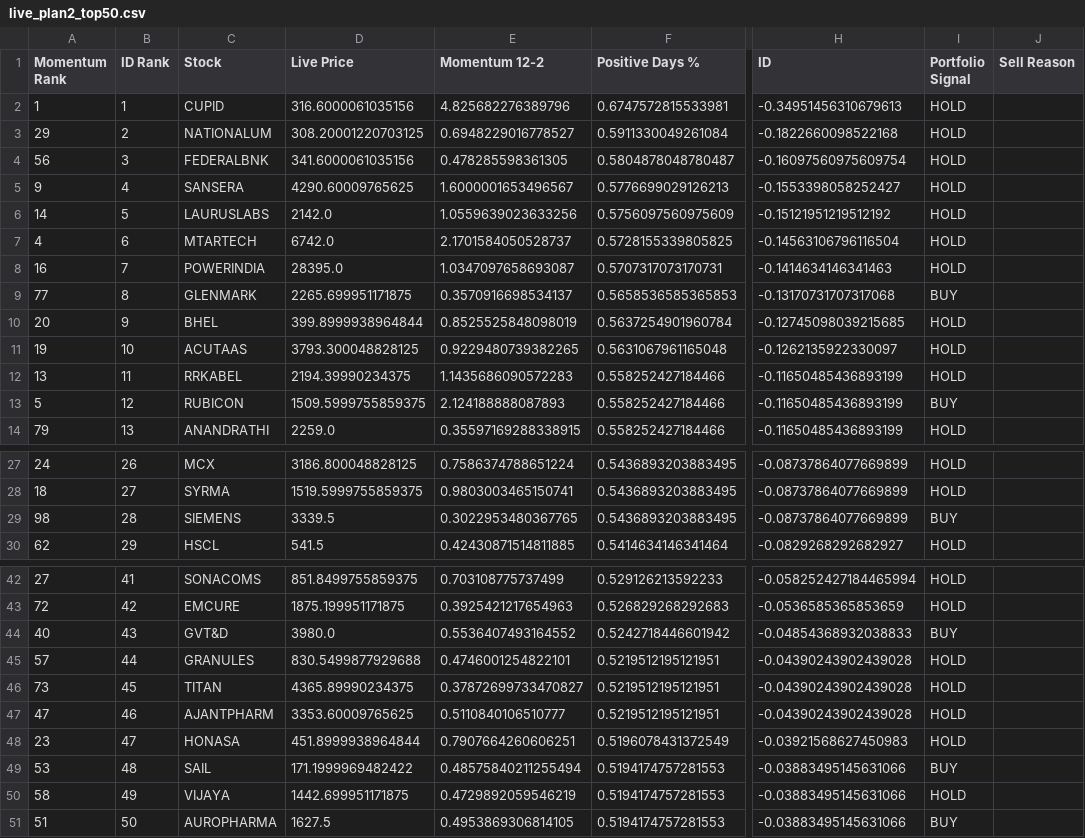
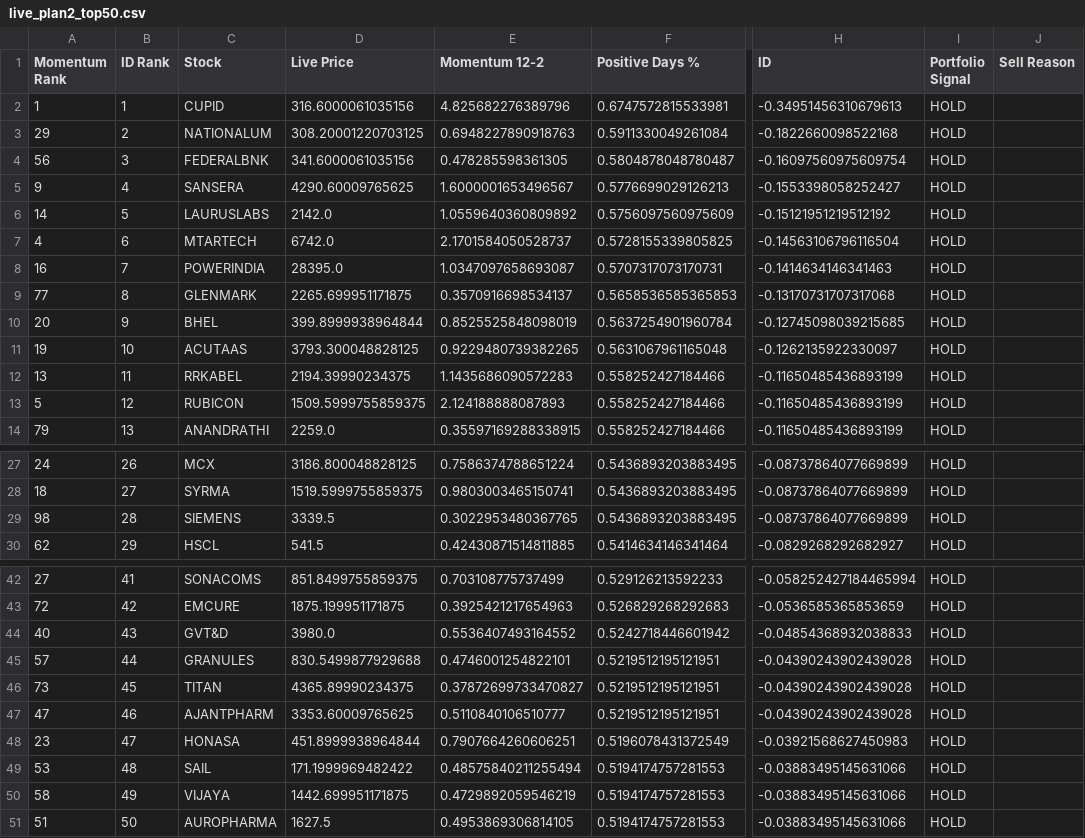
Before and after one commit to balasankar041-lang/moment, a CSV file: live_plan2_top50.csv, drawn as a sheet; only a part is shown, gaps mark what is left out; the diff names each change by its address in the sheet, - before the commit and + after, or states it on an @@ line.

```diff
--- a/live_plan2_top50.csv
+++ b/live_plan2_top50.csv
-E3 (Momentum 12-2): 0.6948229016778527
+E3 (Momentum 12-2): 0.6948227890918763
-E6 (Momentum 12-2): 1.0559639023633256
+E6 (Momentum 12-2): 1.0559640360809892
-I9 (Portfolio Signal): BUY
+I9 (Portfolio Signal): HOLD
-I13 (Portfolio Signal): BUY
+I13 (Portfolio Signal): HOLD
-I29 (Portfolio Signal): BUY
+I29 (Portfolio Signal): HOLD
-I44 (Portfolio Signal): BUY
+I44 (Portfolio Signal): HOLD
-I49 (Portfolio Signal): BUY
+I49 (Portfolio Signal): HOLD
-I51 (Portfolio Signal): BUY
+I51 (Portfolio Signal): HOLD
```
Also changed, not shown: advanced_market_intelligence.csv, live_plan2_ranking.csv, 5 other files.
